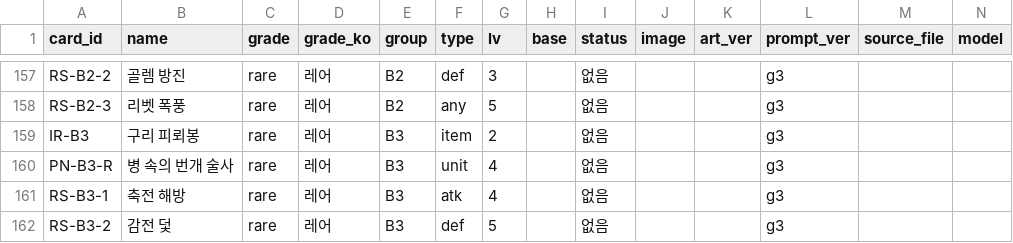
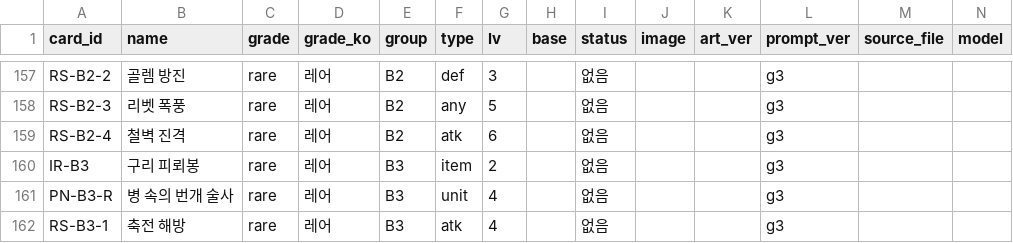
Before and after one commit to aidanwhite-named/ETHERION, a CSV file: tools/art/art_map.csv, drawn as a sheet; only a part is shown, gaps mark what is left out; the shorter side is filled out with more unchanged rows; rows hold the shown columns only; the diff names each change by its address in the sheet, - before the commit and + after, or states it on an @@ line.

```diff
--- a/tools/art/art_map.csv
+++ b/tools/art/art_map.csv
+row 159: RS-B2-4 | 철벽 진격 | rare | 레어 | B2 | atk | 6 |  | 없음 |  |  | g3
```
Also changed, not shown: 22 other files.
